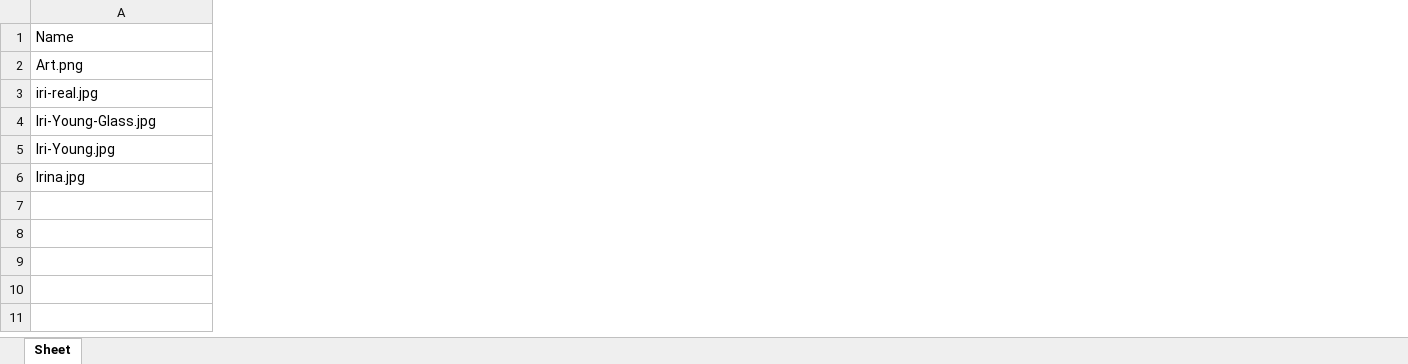
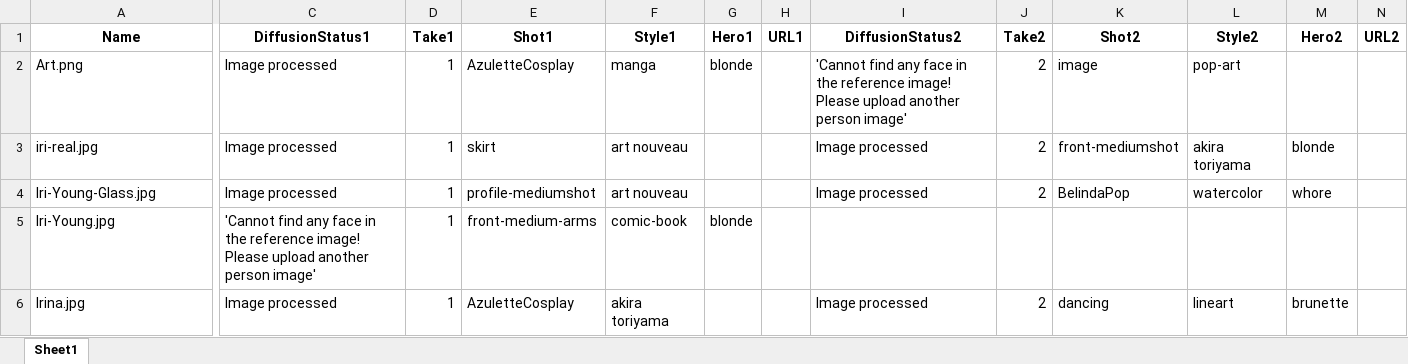
Before and after one commit to Moibe/splashmix-batcher, an Excel workbook: gals_mini.xlsx, sheet Sheet1, drawn as a sheet; only a part is shown, gaps mark what is left out; values as stored, in another font and other column widths than the file's, no borders; the diff covers the shown part only; the diff names each change by its address in the sheet, - before the commit and + after, or states it on an @@ line.

```diff
--- a/gals_mini.xlsx (sheet Sheet1)
+++ b/gals_mini.xlsx (sheet Sheet1)
-sheet tab: Sheet
+sheet tab: Sheet1
+column C (DiffusionStatus1), rows 2-6: Image processed | Image processed | Image processed | 'Cannot find any face in the reference image! Please upload another person image' | Image processed
+column D (Take1), rows 2-6: all 1
+column E (Shot1), rows 2-6: AzuletteCosplay | skirt | profile-mediumshot | front-medium-arms | AzuletteCosplay
+column F (Style1), rows 2-6: manga | art nouveau | art nouveau | comic-book | akira toriyama
+column G (Hero1), rows 2-5: blonde |  |  | blonde
+column H (URL1), empty
+column I (DiffusionStatus2), rows 2-6: 'Cannot find any face in the reference image! Please upload another person image' | Image processed | Image processed |  | Image processed
+column J (Take2), rows 2-6: 2 | 2 | 2 |  | 2
+column K (Shot2), rows 2-6: image | front-mediumshot | BelindaPop |  | dancing
+column L (Style2), rows 2-6: pop-art | akira toriyama | watercolor |  | lineart
+column M (Hero2), rows 3-6: blonde | whore |  | brunette
+column N (URL2), empty
@@ A1 bold: off → on, alignment: left → center @@
```
Also changed, not shown: 12 added columns and cell formats elsewhere in this sheet, 7 other files.
